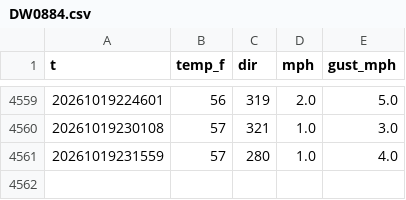
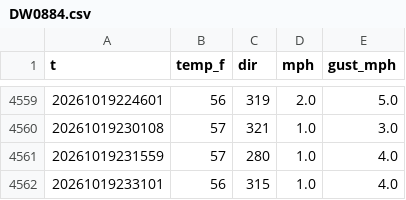
Before and after one commit to josh-porg/charles-race-card, a CSV file: whatcom/history/DW0884.csv, drawn as a sheet; only a part is shown, gaps mark what is left out; the diff names each change by its address in the sheet, - before the commit and + after, or states it on an @@ line.

```diff
--- a/whatcom/history/DW0884.csv
+++ b/whatcom/history/DW0884.csv
+row 4562: 20261019233101 | 56 | 315 | 1.0 | 4.0
```
Also changed, not shown: sammamish/history/EW8450.csv, sammamish/history/GW8062.csv, 6 other files.
